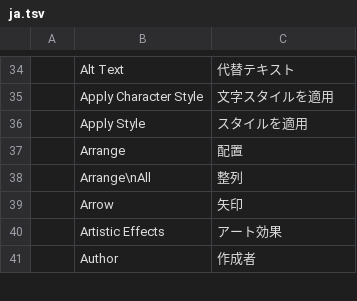
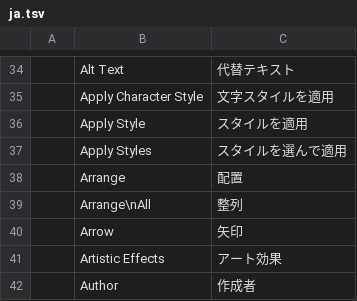
Before and after one commit to vyntaris/vdoc-old, a TSV file: crates/ui-egui/src/i18n/ja.tsv, drawn as a sheet; only a part is shown, gaps mark what is left out; the diff names each change by its address in the sheet, - before the commit and + after, or states it on an @@ line.

```diff
--- a/crates/ui-egui/src/i18n/ja.tsv
+++ b/crates/ui-egui/src/i18n/ja.tsv
+row 37:  | Apply Styles | スタイルを選んで適用
```
Also changed, not shown: crates/ui-egui/src/i18n/pt-br.tsv, crates/ui-egui/src/i18n/zh-hans.tsv, 5 other files.
